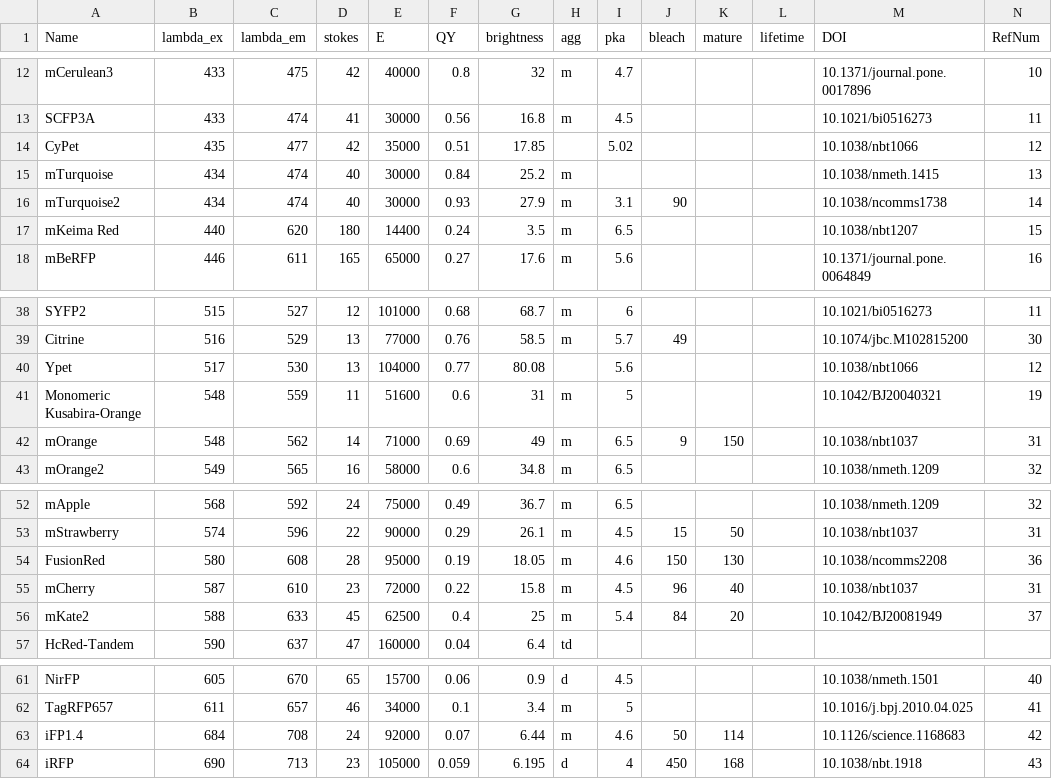
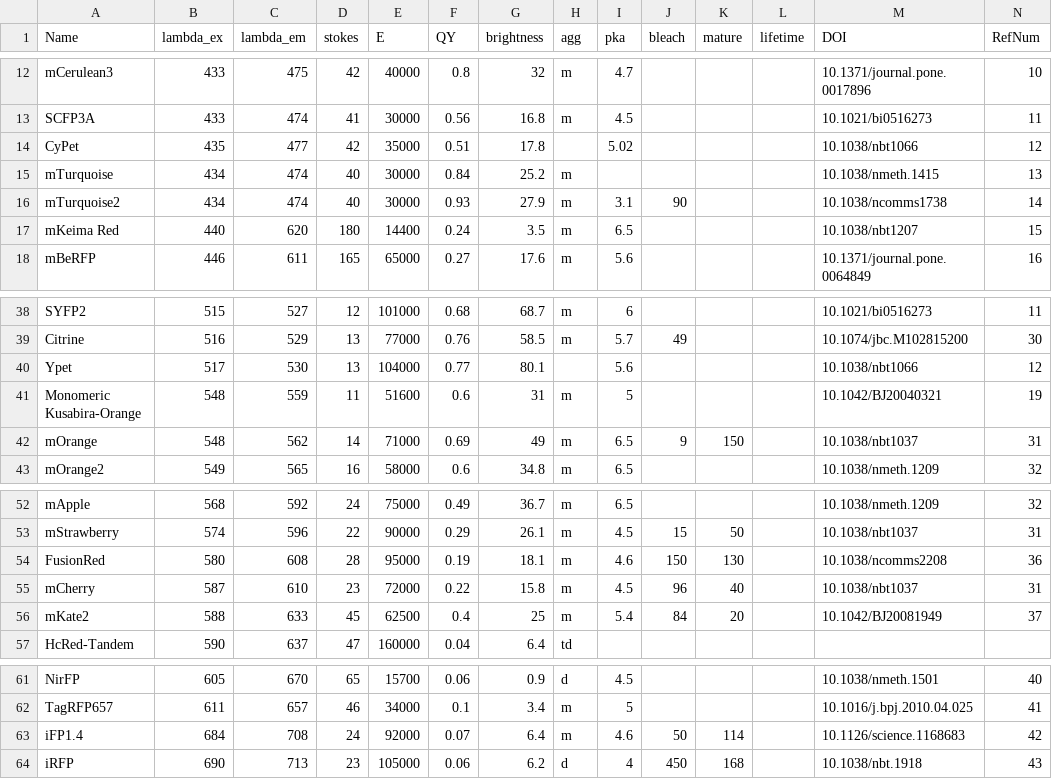
Before and after one commit to kthorn/FPvisualization, a CSV file: processedFPs.csv, drawn as a sheet; only a part is shown, gaps mark what is left out; the diff names each change by its address in the sheet, - before the commit and + after, or states it on an @@ line.

Commit message:
Added links from table to references; fixed bug on brightness color scale

```diff
--- a/processedFPs.csv
+++ b/processedFPs.csv
-G14 (brightness): 17.85
+G14 (brightness): 17.8
-G40 (brightness): 80.08
+G40 (brightness): 80.1
-G54 (brightness): 18.05
+G54 (brightness): 18.1
-G63 (brightness): 6.44
+G63 (brightness): 6.4
-F64 (QY): 0.059
+F64 (QY): 0.06
-G64 (brightness): 6.195
+G64 (brightness): 6.2
```
Also changed, not shown: FPs.csv, 3 other files.
